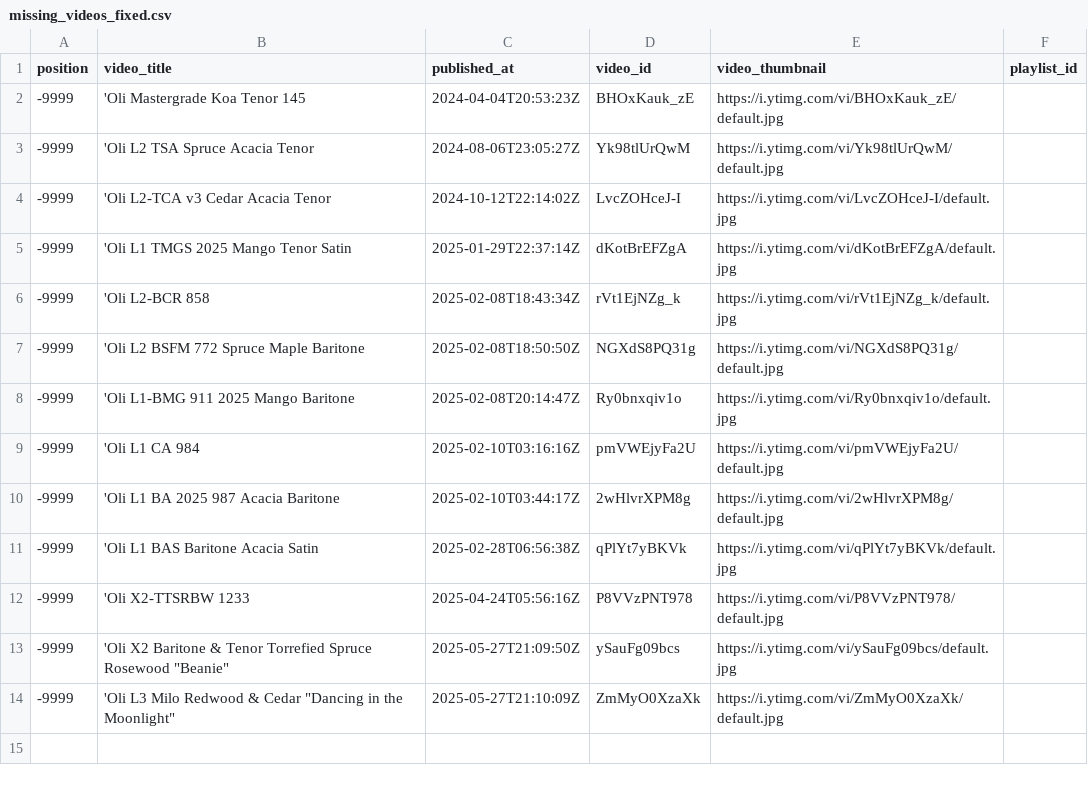
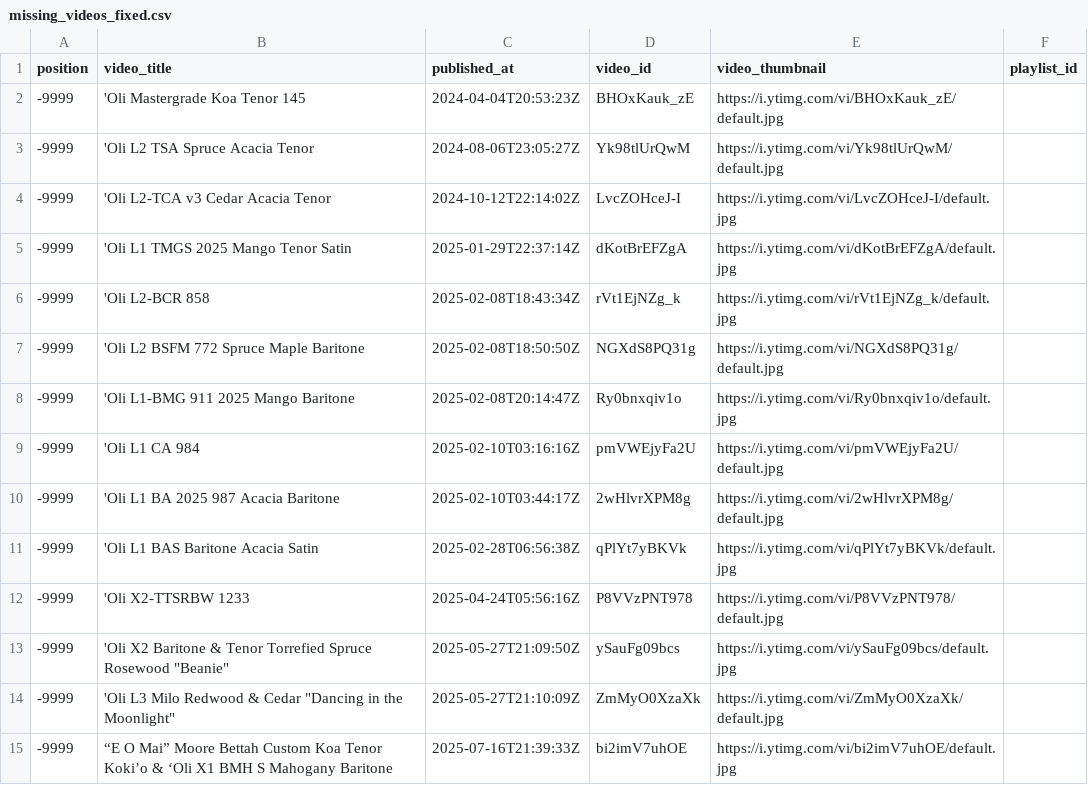
Before and after one commit to wykhuh/oli-database, a CSV file: processed_data/missing_videos_fixed.csv, drawn as a sheet.

```diff
--- a/processed_data/missing_videos_fixed.csv
+++ b/processed_data/missing_videos_fixed.csv
@@ -14 +14,2 @@ position,video_title,published_at,video_id,video_thumbnail,playlist_id
 -9999,"'Oli L3 Milo Redwood & Cedar ""Dancing in the Moonlight""",2025-05-27T21:10:09Z,ZmMyO0XzaXk,https://i.ytimg.com/vi/ZmMyO0XzaXk/default.jpg,
+-9999,“E O Mai” Moore Bettah Custom Koa Tenor Koki’o & ‘Oli X1 BMH S Mahogany Baritone,2025-07-16T21:39:33Z,bi2imV7uhOE,https://i.ytimg.com/vi/bi2imV7uhOE/default.jpg,
```
Also changed, not shown: raw_data/missing_videos.csv, 2 other files.
